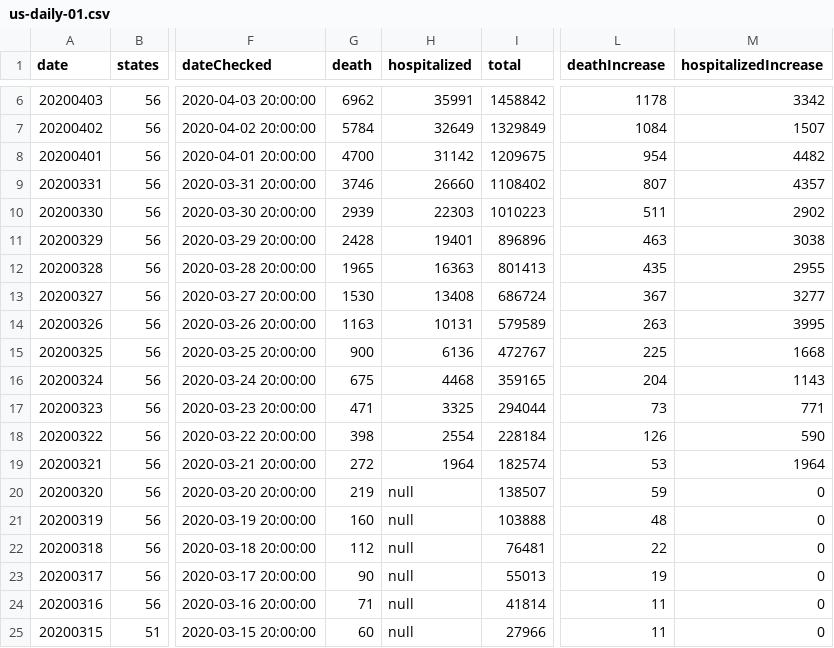
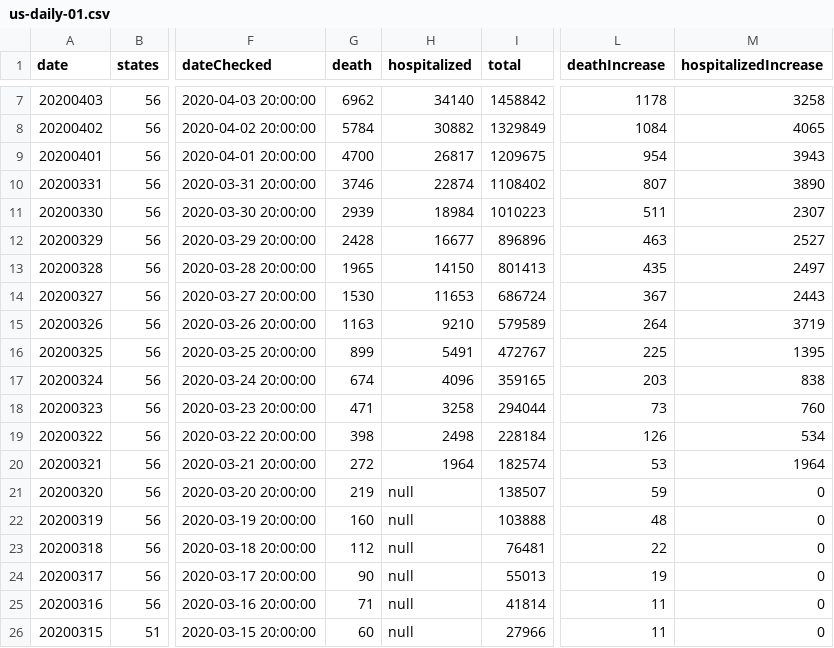
Before and after one commit to danap/ajqvue-covid19-tracking-db, a CSV file: data/us-daily/us-daily-01.csv, drawn as a sheet; only a part is shown, gaps mark what is left out; addresses are those after the commit; the diff covers the shown part only; the diff names each change by its address in the sheet, - before the commit and + after, or states it on an @@ line.

```diff
--- a/data/us-daily/us-daily-01.csv
+++ b/data/us-daily/us-daily-01.csv
-H7 (hospitalized): 35991
+H7 (hospitalized): 34140
-M7 (hospitalizedIncrease): 3342
+M7 (hospitalizedIncrease): 3258
-H8 (hospitalized): 32649
+H8 (hospitalized): 30882
-M8 (hospitalizedIncrease): 1507
+M8 (hospitalizedIncrease): 4065
-H9 (hospitalized): 31142
+H9 (hospitalized): 26817
-M9 (hospitalizedIncrease): 4482
+M9 (hospitalizedIncrease): 3943
-H10 (hospitalized): 26660
+H10 (hospitalized): 22874
-M10 (hospitalizedIncrease): 4357
+M10 (hospitalizedIncrease): 3890
-H11 (hospitalized): 22303
+H11 (hospitalized): 18984
-M11 (hospitalizedIncrease): 2902
+M11 (hospitalizedIncrease): 2307
-H12 (hospitalized): 19401
+H12 (hospitalized): 16677
-M12 (hospitalizedIncrease): 3038
+M12 (hospitalizedIncrease): 2527
-H13 (hospitalized): 16363
+H13 (hospitalized): 14150
-M13 (hospitalizedIncrease): 2955
+M13 (hospitalizedIncrease): 2497
-H14 (hospitalized): 13408
+H14 (hospitalized): 11653
-M14 (hospitalizedIncrease): 3277
+M14 (hospitalizedIncrease): 2443
-H15 (hospitalized): 10131
+H15 (hospitalized): 9210
-L15 (deathIncrease): 263
+L15 (deathIncrease): 264
-M15 (hospitalizedIncrease): 3995
+M15 (hospitalizedIncrease): 3719
-G16 (death): 900
+G16 (death): 899
-H16 (hospitalized): 6136
+H16 (hospitalized): 5491
-M16 (hospitalizedIncrease): 1668
+M16 (hospitalizedIncrease): 1395
-G17 (death): 675
+G17 (death): 674
-H17 (hospitalized): 4468
+H17 (hospitalized): 4096
-L17 (deathIncrease): 204
+L17 (deathIncrease): 203
-M17 (hospitalizedIncrease): 1143
+M17 (hospitalizedIncrease): 838
-H18 (hospitalized): 3325
+H18 (hospitalized): 3258
-M18 (hospitalizedIncrease): 771
+M18 (hospitalizedIncrease): 760
-H19 (hospitalized): 2554
+H19 (hospitalized): 2498
-M19 (hospitalizedIncrease): 590
+M19 (hospitalizedIncrease): 534
```
Also changed, not shown: 1 added row and 24 edited cells elsewhere in this file, data/states-daily/states-daily-01.csv, data/us-daily/us-daily.csv, 2 other files.
